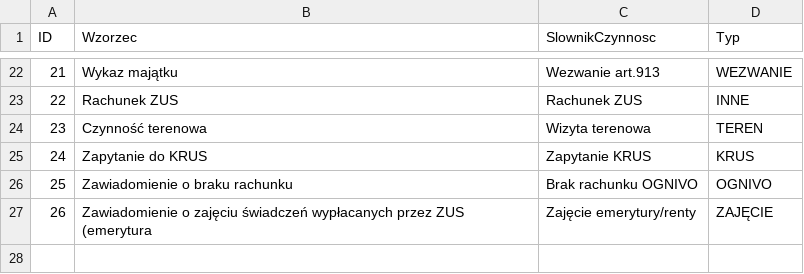
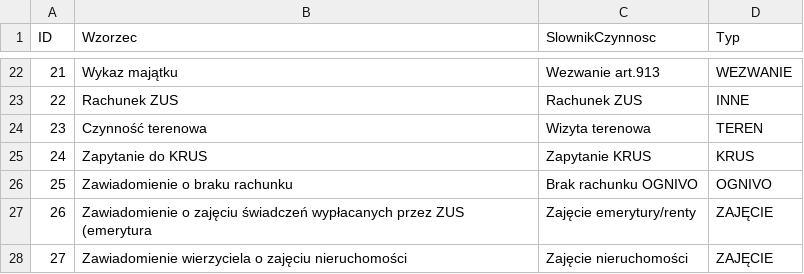
Before and after one commit to HubOnpl/WebData, a CSV file: DictAction.csv, drawn as a sheet; only a part is shown, gaps mark what is left out.

Commit message:
Update DictAction.csv

```diff
--- a/DictAction.csv
+++ b/DictAction.csv
@@ -27 +27,2 @@ ID,Wzorzec,SlownikCzynnosc,Typ
 26,Zawiadomienie o zajęciu świadczeń wypłacanych przez ZUS (emerytura,Zajęcie emerytury/renty,ZAJĘCIE
+27,Zawiadomienie wierzyciela o zajęciu nieruchomości,Zajęcie nieruchomości,ZAJĘCIE
```
